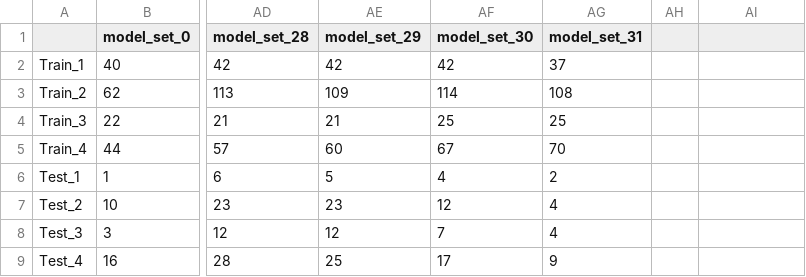
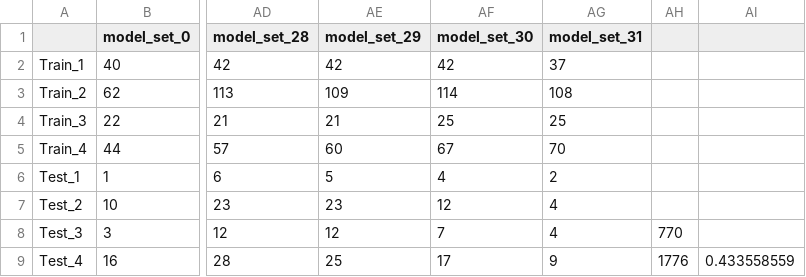
Before and after one commit to BigDataIPO/IPO, a CSV file: IPO/Result/종속변수 분포/0_3_종속변수 분포.csv, drawn as a sheet; only a part is shown, gaps mark what is left out; the diff names each change by its address in the sheet, - before the commit and + after, or states it on an @@ line.

```diff
--- a/IPO/Result/종속변수 분포/0_3_종속변수 분포.csv
+++ b/IPO/Result/종속변수 분포/0_3_종속변수 분포.csv
-AH8: (empty)
+AH8: 770
-AH9: (empty)
+AH9: 1776
-AI9: (empty)
+AI9: 0.433558559
```
Also changed, not shown: 4 other files.
